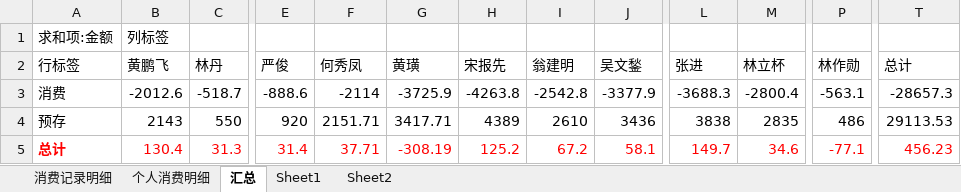
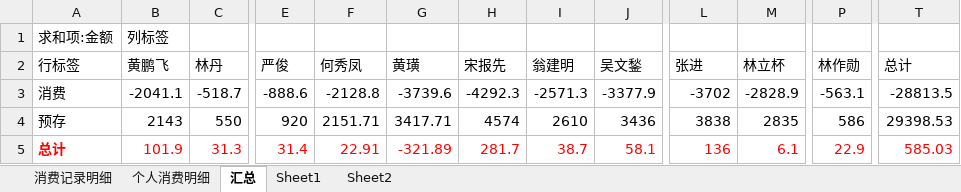
Before and after one commit to junyangren/BillingInfo, an Excel workbook: 充值产品线消费帐单.xlsx, sheet 汇总, drawn as a sheet; only a part is shown, gaps mark what is left out; values as stored, in another font and other column widths than the file's, no borders; the diff names each change by its address in the sheet, - before the commit and + after, or states it on an @@ line.

```diff
--- a/充值产品线消费帐单.xlsx (sheet 汇总)
+++ b/充值产品线消费帐单.xlsx (sheet 汇总)
-B3 (黄鹏飞): -2012.6
+B3 (黄鹏飞): -2041.1
-F3 (何秀凤): -2114
+F3 (何秀凤): -2128.8
-G3 (黄璜): -3725.9
+G3 (黄璜): -3739.6
-H3 (宋报先): -4263.8
+H3 (宋报先): -4292.3
-I3 (翁建明): -2542.8
+I3 (翁建明): -2571.3
-L3 (张进): -3688.3
+L3 (张进): -3702
-M3 (林立杯): -2800.4
+M3 (林立杯): -2828.9
-T3 (总计): -28657.3
+T3 (总计): -28813.5
-H4 (宋报先): 4389
+H4 (宋报先): 4574
-P4 (林作勋): 486
+P4 (林作勋): 586
-T4 (总计): 29113.53
+T4 (总计): 29398.53
-B5 (黄鹏飞): 130.4
+B5 (黄鹏飞): 101.9
-F5 (何秀凤): 37.71
+F5 (何秀凤): 22.91
-G5 (黄璜): -308.19
+G5 (黄璜): -321.89
-H5 (宋报先): 125.2
+H5 (宋报先): 281.7
-I5 (翁建明): 67.2
+I5 (翁建明): 38.7
-L5 (张进): 149.7
+L5 (张进): 136
-M5 (林立杯): 34.6
+M5 (林立杯): 6.1
-P5 (林作勋): -77.1
+P5 (林作勋): 22.9
-T5 (总计): 456.23
+T5 (总计): 585.03
```
Also changed, not shown: sheet 消费记录明细, sheet 个人消费明细.
